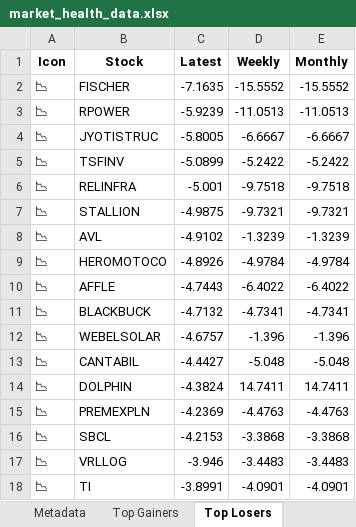
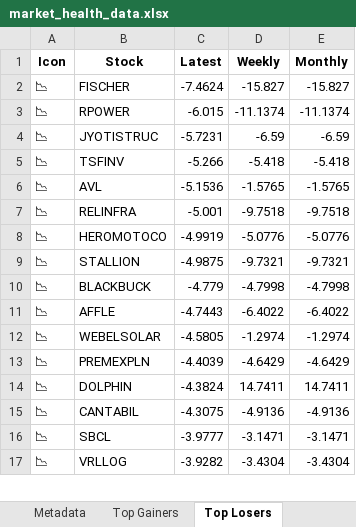
Before and after one commit to twyvernss/market-health-data, an Excel workbook: market_health_data.xlsx, sheet Top Losers, drawn as a sheet; only a part is shown; values as stored, in another font and other column widths than the file's, no borders; removed rows and columns are numbered as before the commit, all else as after; the diff covers the shown part only; the diff names each change by its address in the sheet, - before the commit and + after, or states it on an @@ line.

```diff
--- a/market_health_data.xlsx (sheet Top Losers)
+++ b/market_health_data.xlsx (sheet Top Losers)
-C2 (Latest): -7.1635
+C2 (Latest): -7.4624
-D2 (Weekly): -15.5552
+D2 (Weekly): -15.827
-E2 (Monthly): -15.5552
+E2 (Monthly): -15.827
-C3 (Latest): -5.9239
+C3 (Latest): -6.015
-D3 (Weekly): -11.0513
+D3 (Weekly): -11.1374
-E3 (Monthly): -11.0513
+E3 (Monthly): -11.1374
-C4 (Latest): -5.8005
+C4 (Latest): -5.7231
-D4 (Weekly): -6.6667
+D4 (Weekly): -6.59
-E4 (Monthly): -6.6667
+E4 (Monthly): -6.59
-C5 (Latest): -5.0899
+C5 (Latest): -5.266
-D5 (Weekly): -5.2422
+D5 (Weekly): -5.418
-E5 (Monthly): -5.2422
+E5 (Monthly): -5.418
+row 6: 📉 | AVL | -5.1536 | -1.5765 | -1.5765
+row 8: 📉 | HEROMOTOCO | -4.9919 | -5.0776 | -5.0776
-row 8: 📉 | AVL | -4.9102 | -1.3239 | -1.3239
-row 9: 📉 | HEROMOTOCO | -4.8926 | -4.9784 | -4.9784
+row 10: 📉 | BLACKBUCK | -4.779 | -4.7998 | -4.7998
-row 11: 📉 | BLACKBUCK | -4.7132 | -4.7341 | -4.7341
-C12 (Latest): -4.6757
+C12 (Latest): -4.5805
-D12 (Weekly): -1.396
+D12 (Weekly): -1.2974
-E12 (Monthly): -1.396
+E12 (Monthly): -1.2974
-row 13: 📉 | CANTABIL | -4.4427 | -5.048 | -5.048
+row 13: 📉 | PREMEXPLN | -4.4039 | -4.6429 | -4.6429
-row 15: 📉 | PREMEXPLN | -4.2369 | -4.4763 | -4.4763
+row 15: 📉 | CANTABIL | -4.3075 | -4.9136 | -4.9136
-C16 (Latest): -4.2153
+C16 (Latest): -3.9777
-D16 (Weekly): -3.3868
+D16 (Weekly): -3.1471
-E16 (Monthly): -3.3868
+E16 (Monthly): -3.1471
-C17 (Latest): -3.946
+C17 (Latest): -3.9282
-D17 (Weekly): -3.4483
+D17 (Weekly): -3.4304
-E17 (Monthly): -3.4483
+E17 (Monthly): -3.4304
-row 18: 📉 | TI | -3.8991 | -4.0901 | -4.0901
```
Also changed, not shown: 28 added rows, 27 removed rows and 60 edited cells elsewhere in this sheet, sheet Industry Analysis, sheet Top Gainers, sheet 1 Month Performance, sheet 2 Week Return, sheet Stock List, sheet 1 Year Return, 2 more sheets.
